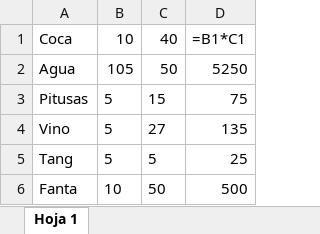
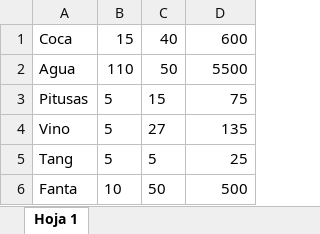
Before and after one commit to patrik9110/Inventario_Senderos, an Excel workbook: VENTAS.xlsx, sheet Hoja 1, drawn as a sheet; values as stored, in another font and other column widths than the file's, no borders; formulas without a stored value are shown as written; the diff names each change by its address in the sheet, - before the commit and + after, or states it on an @@ line.

```diff
--- a/VENTAS.xlsx (sheet Hoja 1)
+++ b/VENTAS.xlsx (sheet Hoja 1)
-B1: 10
+B1: 15
-D1: =B1*C1
+D1: 600
-B2: 105
+B2: 110
-D2: 5250
+D2: 5500
```
Also changed, not shown: INVENTARIO.xlsx.
